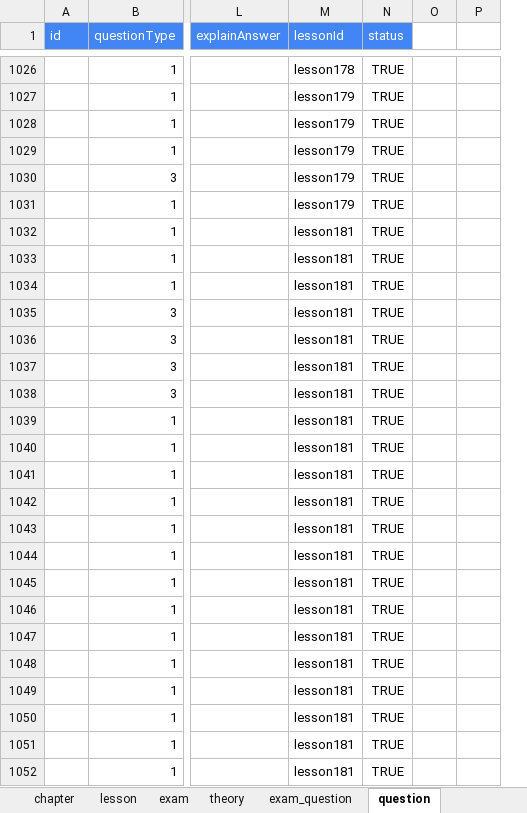
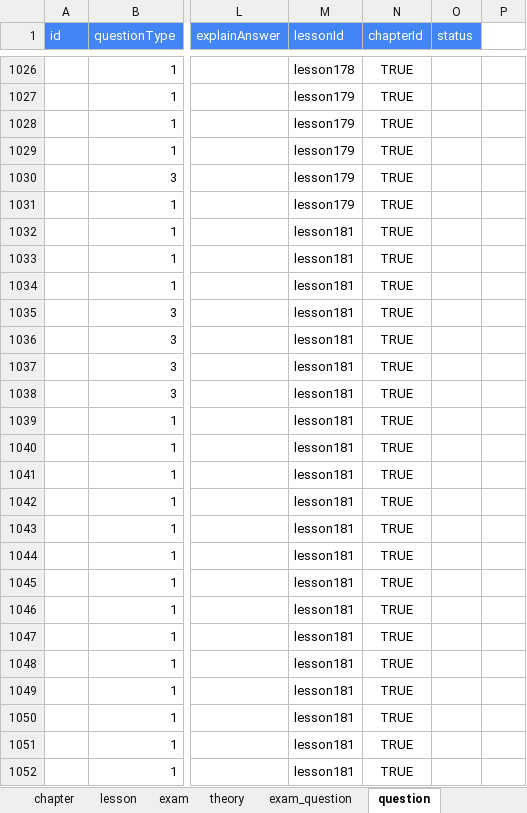
Before and after one commit to phamxuancanh/QuantumCapsule, an Excel workbook: client/public/excel_mau.xlsm, sheet question, drawn as a sheet; only a part is shown, gaps mark what is left out; values as stored, in another font and other column widths than the file's, no borders; removed rows and columns are numbered as before the commit, all else as after; the diff covers the shown part only; the diff names each change by its address in the sheet, - before the commit and + after, or states it on an @@ line.

```diff
--- a/client/public/excel_mau.xlsm (sheet question)
+++ b/client/public/excel_mau.xlsm (sheet question)
+column N (chapterId), rows 1026-1052: all TRUE
-column O, empty
-O1026:O1052 (status): TRUE
+O1026:O1052 (status): (empty)
```
Also changed, not shown: 130 edited cells and cell formats elsewhere in this sheet, 3 other files.
